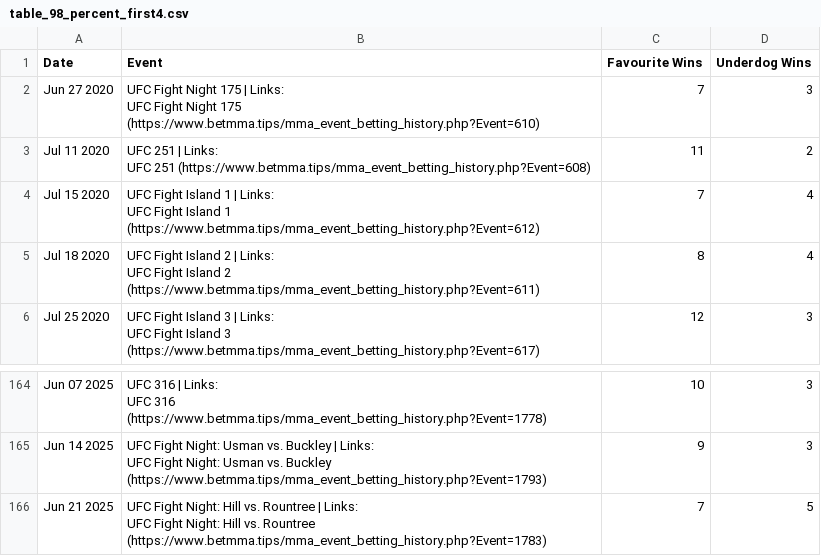
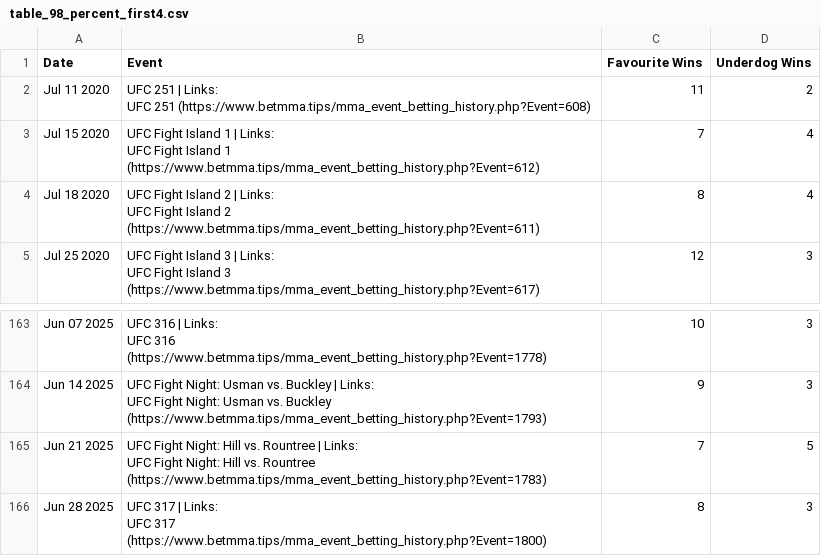
Before and after one commit to socialatm/underdog, a CSV file: table_98_percent_first4.csv, drawn as a sheet; only a part is shown, gaps mark what is left out.

```diff
--- a/table_98_percent_first4.csv
+++ b/table_98_percent_first4.csv
@@ -1,4 +1,2 @@
 "Date","Event","Favourite Wins","Underdog Wins"
-"Jun 27 2020","UFC Fight Night 175 | Links:
-                    UFC Fight Night 175                   (https://www.betmma.tips/mma_event_betting_history.php?Event=610)",7,3
 "Jul 11 2020","UFC 251 | Links:
@@ -331 +329,3 @@
                     UFC Fight Night: Hill vs. Rountree                   (https://www.betmma.tips/mma_event_betting_history.php?Event=1783)",7,5
+"Jun 28 2025","UFC 317 | Links:
+                    UFC 317                   (https://www.betmma.tips/mma_event_betting_history.php?Event=1800)",8,3
```
Also changed, not shown: 3 other files.
